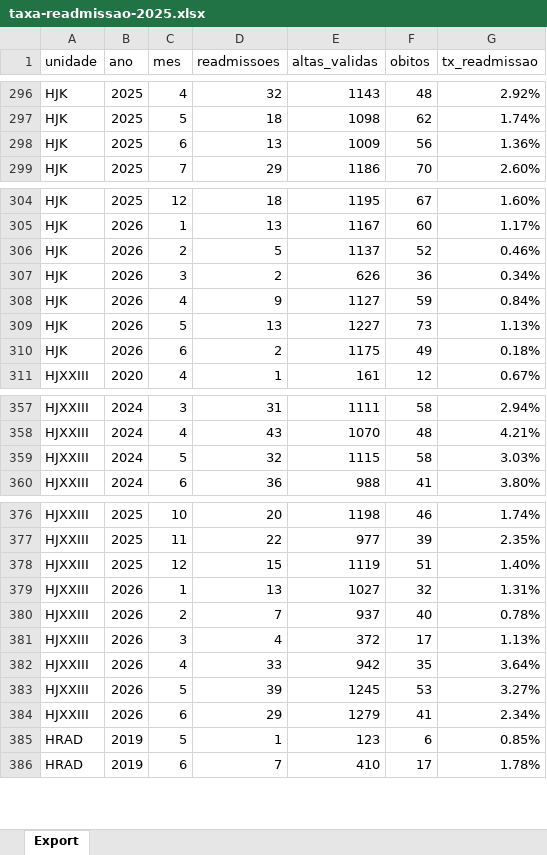
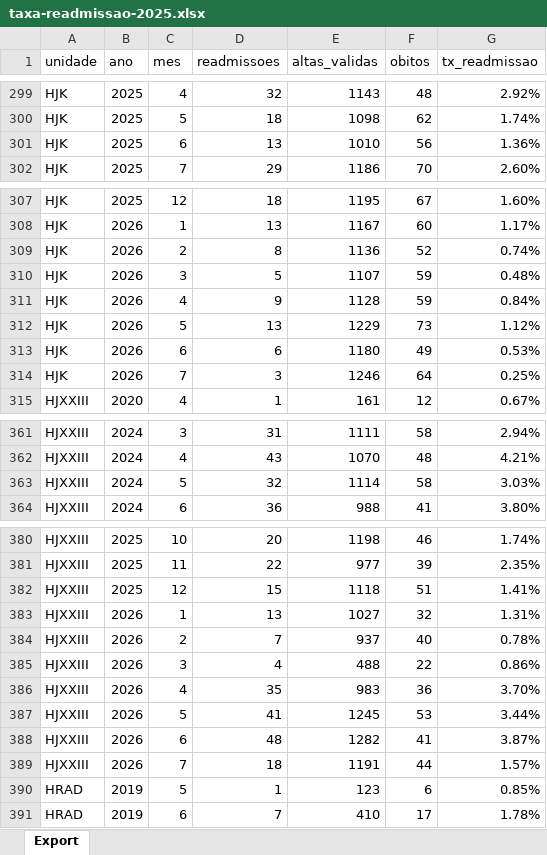
Before and after one commit to transparencia-mg/fhemig_taxa-readmissao, an Excel workbook: upload/taxa-readmissao-2025.xlsx, sheet Export, drawn as a sheet; only a part is shown, gaps mark what is left out; values as stored, in another font and other column widths than the file's, no borders; addresses are those after the commit; the diff covers the shown part only; the diff names each change by its address in the sheet, - before the commit and + after, or states it on an @@ line.

Commit message:
Carregando dados de julho/2026

```diff
--- a/upload/taxa-readmissao-2025.xlsx (sheet Export)
+++ b/upload/taxa-readmissao-2025.xlsx (sheet Export)
-E301 (altas_validas): 1009
+E301 (altas_validas): 1010
-D309 (readmissoes): 5
+D309 (readmissoes): 8
-E309 (altas_validas): 1137
+E309 (altas_validas): 1136
-G309 (tx_readmissao): 0.46%
+G309 (tx_readmissao): 0.74%
-D310 (readmissoes): 2
+D310 (readmissoes): 5
-E310 (altas_validas): 626
+E310 (altas_validas): 1107
-F310 (obitos): 36
+F310 (obitos): 59
-G310 (tx_readmissao): 0.34%
+G310 (tx_readmissao): 0.48%
-E311 (altas_validas): 1127
+E311 (altas_validas): 1128
-E312 (altas_validas): 1227
+E312 (altas_validas): 1229
-G312 (tx_readmissao): 1.13%
+G312 (tx_readmissao): 1.12%
-D313 (readmissoes): 2
+D313 (readmissoes): 6
-E313 (altas_validas): 1175
+E313 (altas_validas): 1180
-G313 (tx_readmissao): 0.18%
+G313 (tx_readmissao): 0.53%
+row 314: HJK | 2026 | 7 | 3 | 1246 | 64 | 0.25%
-E363 (altas_validas): 1115
+E363 (altas_validas): 1114
-E382 (altas_validas): 1119
+E382 (altas_validas): 1118
-G382 (tx_readmissao): 1.40%
+G382 (tx_readmissao): 1.41%
-E385 (altas_validas): 372
+E385 (altas_validas): 488
-F385 (obitos): 17
+F385 (obitos): 22
-G385 (tx_readmissao): 1.13%
+G385 (tx_readmissao): 0.86%
-D386 (readmissoes): 33
+D386 (readmissoes): 35
-E386 (altas_validas): 942
+E386 (altas_validas): 983
-F386 (obitos): 35
+F386 (obitos): 36
-G386 (tx_readmissao): 3.64%
+G386 (tx_readmissao): 3.70%
-D387 (readmissoes): 39
+D387 (readmissoes): 41
-G387 (tx_readmissao): 3.27%
+G387 (tx_readmissao): 3.44%
-D388 (readmissoes): 29
+D388 (readmissoes): 48
-E388 (altas_validas): 1279
+E388 (altas_validas): 1282
-G388 (tx_readmissao): 2.34%
+G388 (tx_readmissao): 3.87%
+row 389: HJXXIII | 2026 | 7 | 18 | 1191 | 44 | 1.57%
```
Also changed, not shown: 6 added rows and 45 edited cells elsewhere in this sheet.
